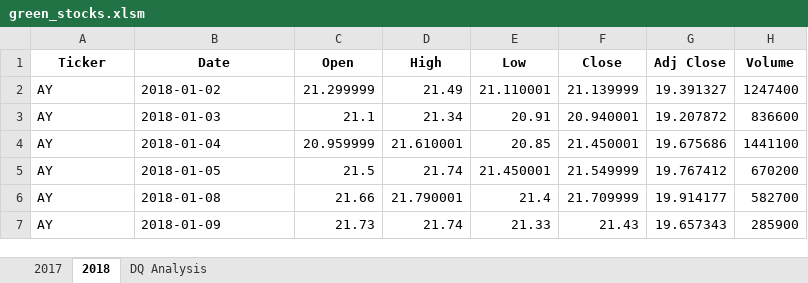
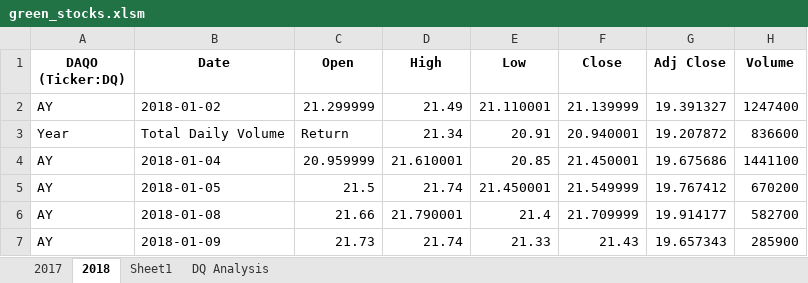
Before and after one commit to SpectralPoet/stock-analysis, an Excel workbook: green_stocks.xlsm, sheet 2018, drawn as a sheet; only a part is shown; values as stored, in another font and other column widths than the file's, no borders; the diff names each change by its address in the sheet, - before the commit and + after, or states it on an @@ line.

Commit message:
updated macro one to calculate total volume of DQ trades, and print tosheet DQ analysis. added txt to backup macros

```diff
--- a/green_stocks.xlsm (sheet 2018)
+++ b/green_stocks.xlsm (sheet 2018)
+sheet tab: Sheet1
-A1: Ticker
+A1: DAQO (Ticker:DQ)
-A3 (DAQO (Ticker:DQ)): AY
+A3 (DAQO (Ticker:DQ)): Year
-B3 (Date): 2018-01-03
+B3 (Date): Total Daily Volume
-C3 (Open): 21.1
+C3 (Open): Return
```
Also changed, not shown: sheet DQ Analysis, 1 other file.
